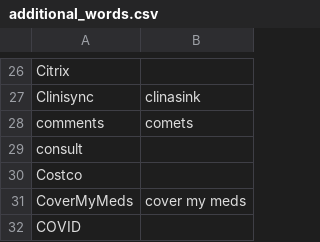
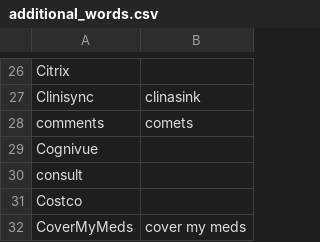
Before and after one commit to nriley/talon_community, a CSV file: settings/additional_words.csv, drawn as a sheet; only a part is shown, gaps mark what is left out; the shorter side is filled out with more unchanged rows.

Commit message:
Vocabulary.

```diff
--- a/settings/additional_words.csv
+++ b/settings/additional_words.csv
@@ -28,2 +28,3 @@ Clinisync,clinasink
 comments,comets
+Cognivue
 consult
```
